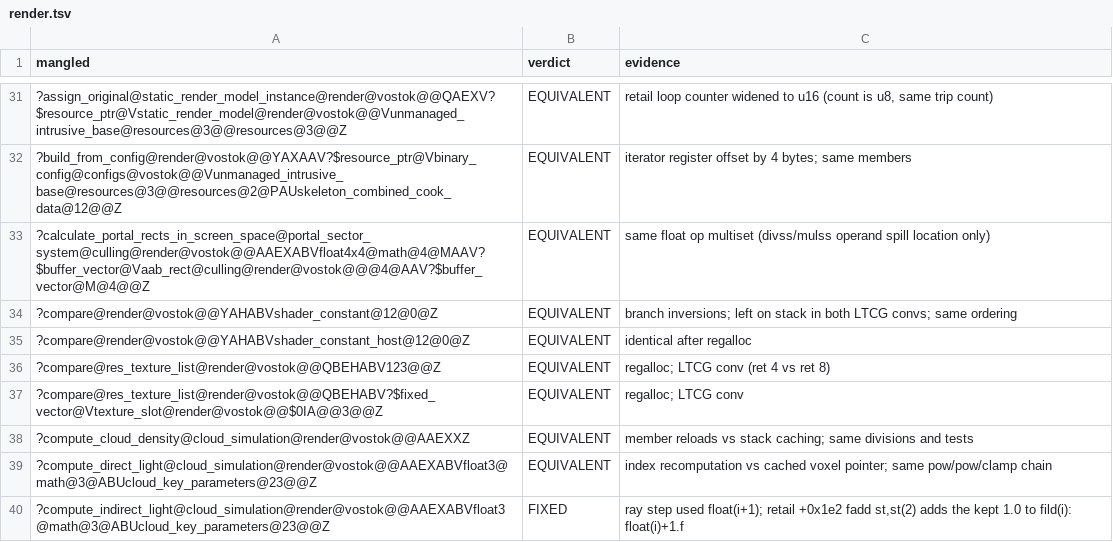
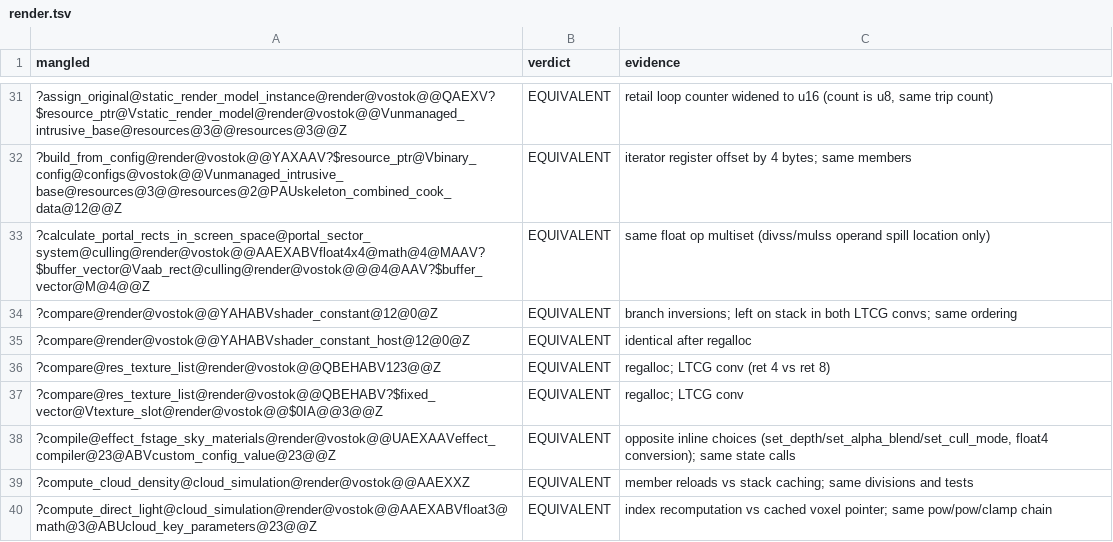
Before and after one commit to srp-survarium/vostok, a TSV file: docs/binary_matching/behavior_audit/render.tsv, drawn as a sheet; only a part is shown, gaps mark what is left out; the shorter side is filled out with more unchanged rows; the diff names each change by its address in the sheet, - before the commit and + after, or states it on an @@ line.

```diff
--- a/docs/binary_matching/behavior_audit/render.tsv
+++ b/docs/binary_matching/behavior_audit/render.tsv
+row 38: ?compile@effect_fstage_sky_materials@render@vostok@@UAEXAAVeffect_compiler@23@ABVcustom_config_value@23@@Z | EQUIVALENT | opposite inline choices (set_depth/set_alpha_blend/set_cull_mode, float4 conversion); same state calls
```
